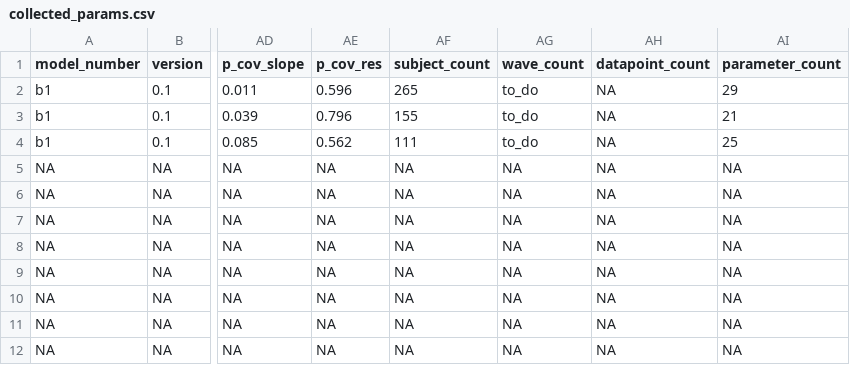
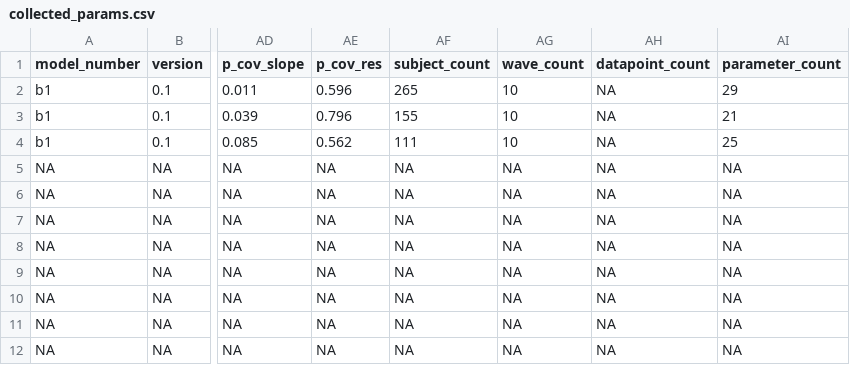
Before and after one commit to IALSA/IALSA-2015-Portland, a CSV file: studies/obas/collected_params.csv, drawn as a sheet; only a part is shown, gaps mark what is left out; the diff names each change by its address in the sheet, - before the commit and + after, or states it on an @@ line.

Commit message:
standardized collect scripts

```diff
--- a/studies/obas/collected_params.csv
+++ b/studies/obas/collected_params.csv
-AG2:AG4 (wave_count): to_do
+AG2:AG4 (wave_count): 10
```
Also changed, not shown: 15 other files.
